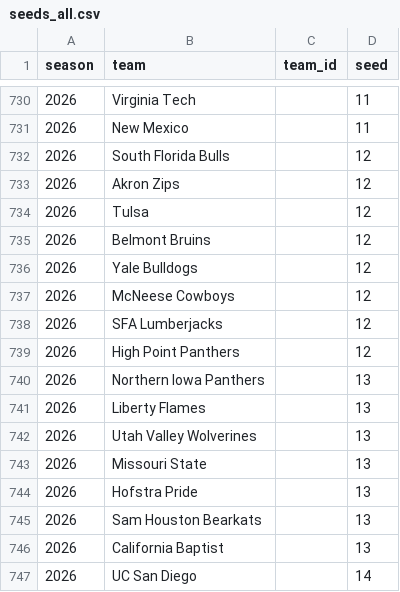
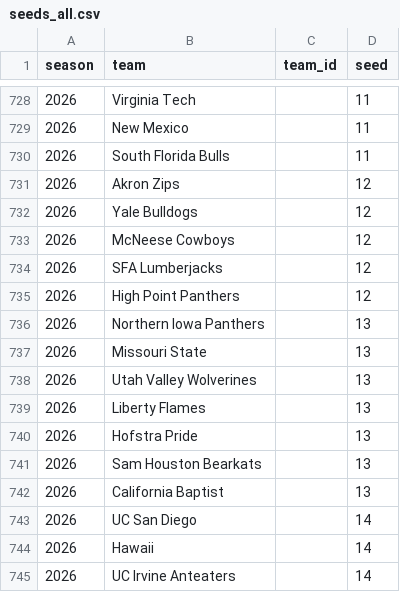
Before and after one commit to jgamblin/march-ml, a CSV file: data/processed/features/seeds_all.csv, drawn as a sheet; only a part is shown, gaps mark what is left out; the shorter side is filled out with more unchanged rows; the diff covers the shown part only.

```diff
--- a/data/processed/features/seeds_all.csv
+++ b/data/processed/features/seeds_all.csv
@@ -731,6 +729,4 @@ season,team,team_id,seed
 2026,New Mexico,,11
-2026,South Florida Bulls,,12
+2026,South Florida Bulls,,11
 2026,Akron Zips,,12
-2026,Tulsa,,12
-2026,Belmont Bruins,,12
 2026,Yale Bulldogs,,12
@@ -740,5 +736,5 @@ season,team,team_id,seed
 2026,Northern Iowa Panthers,,13
+2026,Missouri State,,13
+2026,Utah Valley Wolverines,,13
 2026,Liberty Flames,,13
-2026,Utah Valley Wolverines,,13
-2026,Missouri State,,13
 2026,Hofstra Pride,,13
```
Also changed, not shown: 5 removed rows, 11 moved rows and 6 edited cells elsewhere in this file, 37 other files.
